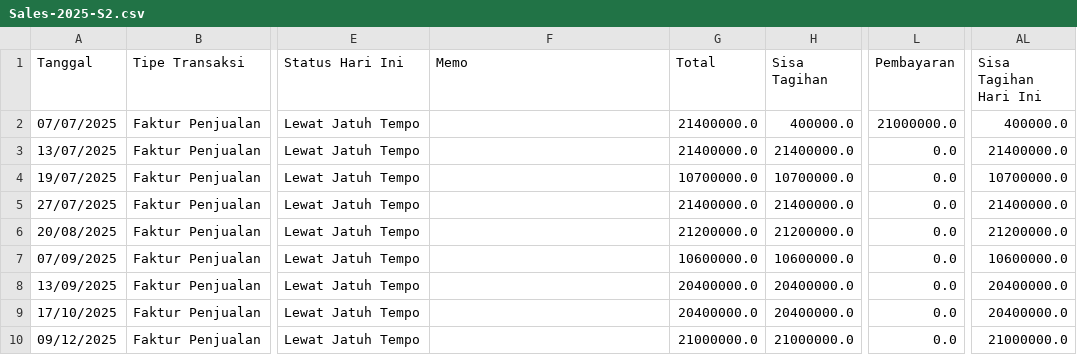
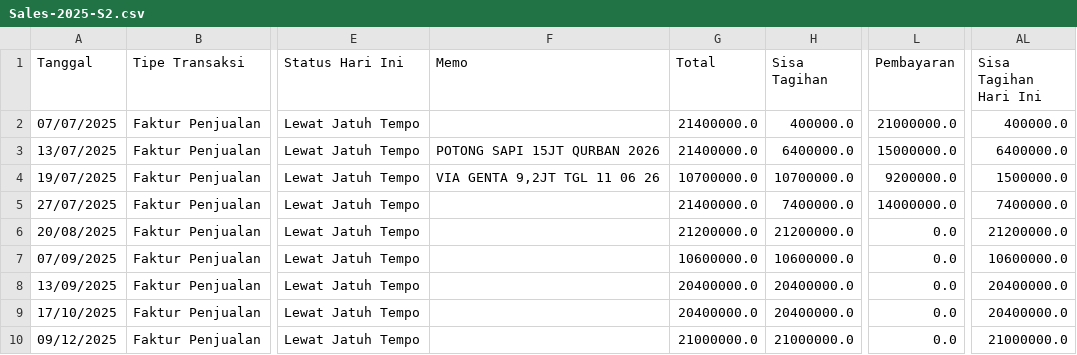
Before and after one commit to aulaleslie/tiga-saudara-ERP, a CSV file: upload-data/kedelai/sales/Sales-2025-S2.csv, drawn as a sheet; only a part is shown, gaps mark what is left out; the diff names each change by its address in the sheet, - before the commit and + after, or states it on an @@ line.

```diff
--- a/upload-data/kedelai/sales/Sales-2025-S2.csv
+++ b/upload-data/kedelai/sales/Sales-2025-S2.csv
-F3 (Memo): (empty)
+F3 (Memo): POTONG SAPI 15JT QURBAN 2026
-H3 (Sisa Tagihan): 21400000.0
+H3 (Sisa Tagihan): 6400000.0
-L3 (Pembayaran): 0.0
+L3 (Pembayaran): 15000000.0
-AL3 (Sisa Tagihan Hari Ini): 21400000.0
+AL3 (Sisa Tagihan Hari Ini): 6400000.0
-F4 (Memo): (empty)
+F4 (Memo): VIA GENTA 9,2JT TGL 11 06 26
-L4 (Pembayaran): 0.0
+L4 (Pembayaran): 9200000.0
-AL4 (Sisa Tagihan Hari Ini): 10700000.0
+AL4 (Sisa Tagihan Hari Ini): 1500000.0
-H5 (Sisa Tagihan): 21400000.0
+H5 (Sisa Tagihan): 7400000.0
-L5 (Pembayaran): 0.0
+L5 (Pembayaran): 14000000.0
-AL5 (Sisa Tagihan Hari Ini): 21400000.0
+AL5 (Sisa Tagihan Hari Ini): 7400000.0
```
Also changed, not shown: upload-data/kedelai/purchase/Purchase-2026-S1.csv, upload-data/warehouse_stock_quantity.csv, 4 other files.
